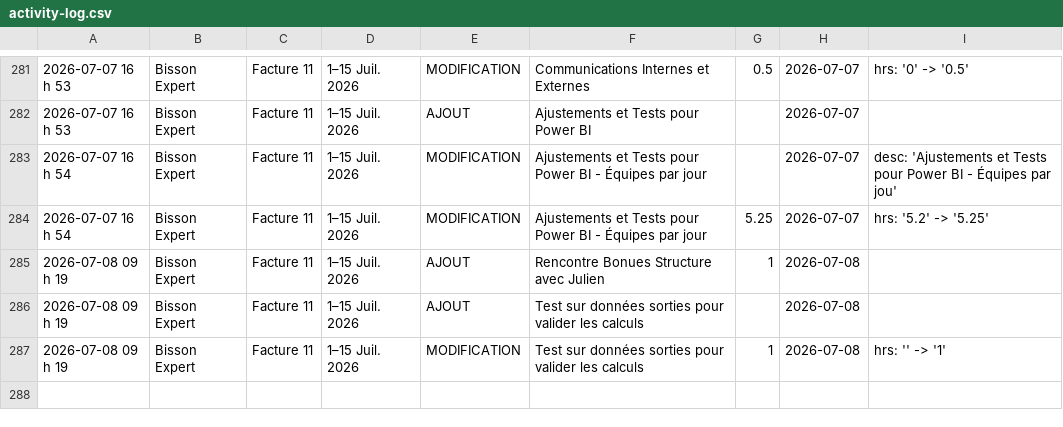
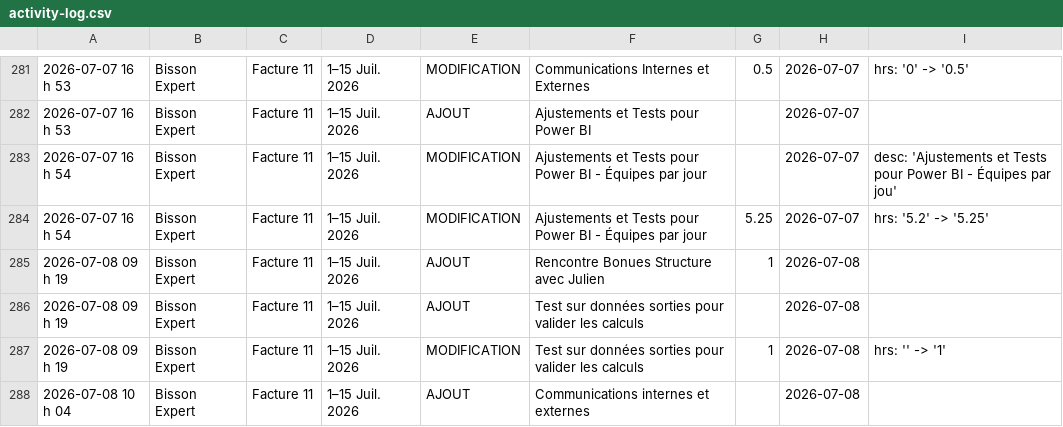
Before and after one commit to kchaouche17/billing-app, a CSV file: bisson-expert/logs/activity-log.csv, drawn as a sheet; only a part is shown, gaps mark what is left out.

Commit message:
Activity log: 1 event

```diff
--- a/bisson-expert/logs/activity-log.csv
+++ b/bisson-expert/logs/activity-log.csv
@@ -287 +287,2 @@
 "2026-07-08 09 h 19","Bisson Expert","Facture 11","1–15 Juil. 2026","MODIFICATION","Test sur données sorties pour valider les calculs","1","2026-07-08","hrs: '' -> '1'"
+"2026-07-08 10 h 04","Bisson Expert","Facture 11","1–15 Juil. 2026","AJOUT","Communications internes et externes","","2026-07-08",""
```
